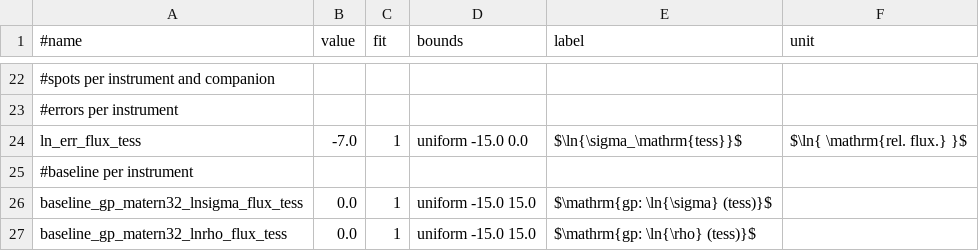
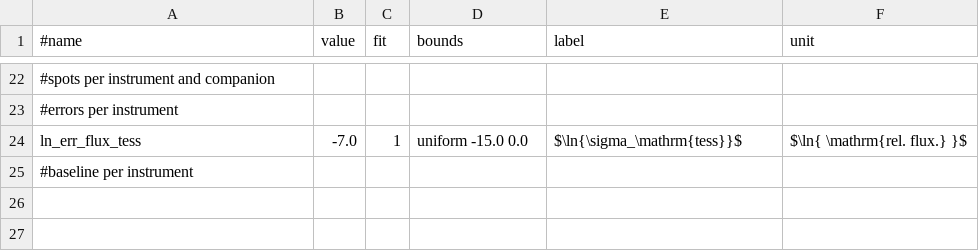
Before and after one commit to jpdeleon/toi1696, a CSV file: allesfitter/tess/spline/params.csv, drawn as a sheet; only a part is shown, gaps mark what is left out; the diff names each change by its address in the sheet, - before the commit and + after, or states it on an @@ line.

```diff
--- a/allesfitter/tess/spline/params.csv
+++ b/allesfitter/tess/spline/params.csv
-row 26: baseline_gp_matern32_lnsigma_flux_tess | 0.0 | 1 | uniform -15.0 15.0 | $\mathrm{gp: \ln{\sigma} (tess)}$
-row 27: baseline_gp_matern32_lnrho_flux_tess | 0.0 | 1 | uniform -15.0 15.0 | $\mathrm{gp: \ln{\rho} (tess)}$
```
Also changed, not shown: allesfitter/tess/gp/results/ns_derived_table.csv, allesfitter/tess/gp/results/ns_table.csv, 31 other files.
